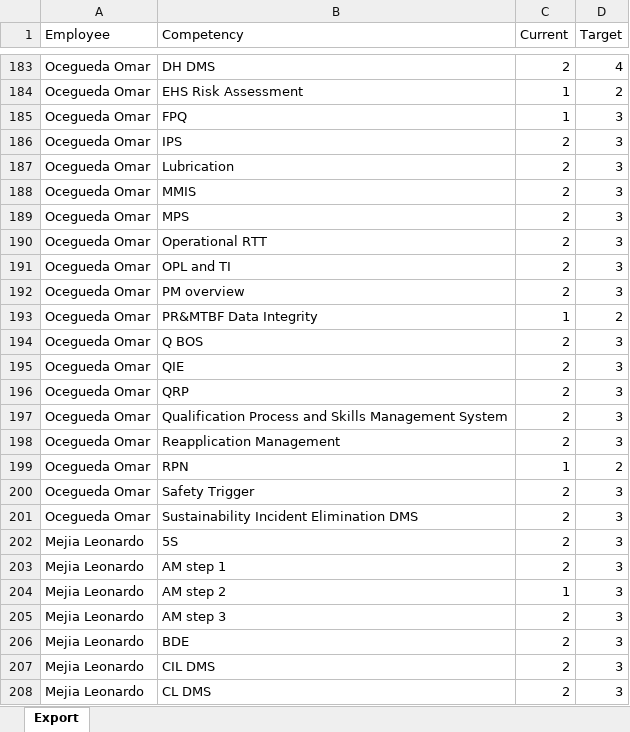
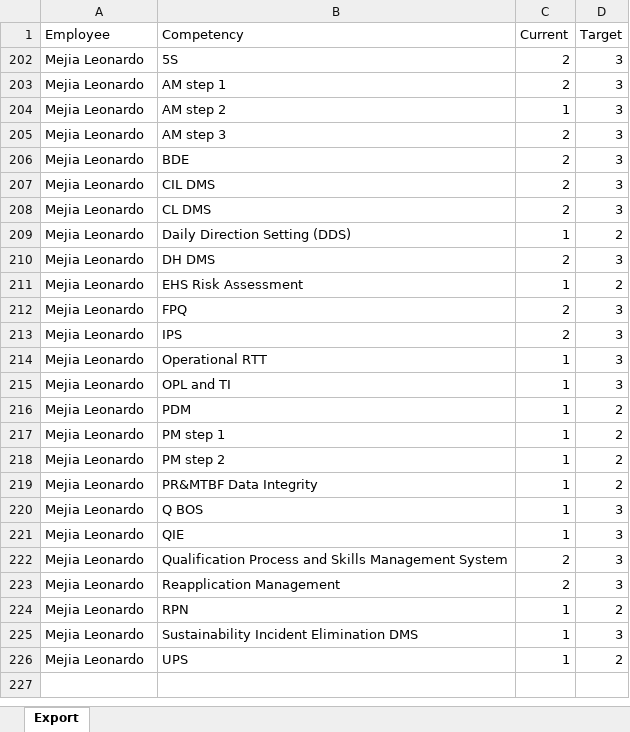
Before and after one commit to PacoTinoco/Failures-PMI, an Excel workbook: Project-QM/data.xlsx, sheet Export, drawn as a sheet; only a part is shown, gaps mark what is left out; the shorter side is filled out with more unchanged rows; values as stored, in another font and other column widths than the file's, no borders; the diff covers the shown part only; the diff names each change by its address in the sheet, - before the commit and + after, or states it on an @@ line.

```diff
--- a/Project-QM/data.xlsx (sheet Export)
+++ b/Project-QM/data.xlsx (sheet Export)
@@ row 183 hidden: Ocegueda Omar | DH DMS | 2 | 4 @@
@@ row 184 hidden: Ocegueda Omar | EHS Risk Assessment | 1 | 2 @@
@@ row 185 hidden: Ocegueda Omar | FPQ | 1 | 3 @@
@@ row 186 hidden: Ocegueda Omar | IPS | 2 | 3 @@
@@ row 187 hidden: Ocegueda Omar | Lubrication | 2 | 3 @@
@@ row 188 hidden: Ocegueda Omar | MMIS | 2 | 3 @@
@@ row 189 hidden: Ocegueda Omar | MPS | 2 | 3 @@
@@ row 190 hidden: Ocegueda Omar | Operational RTT | 2 | 3 @@
@@ row 191 hidden: Ocegueda Omar | OPL and TI | 2 | 3 @@
@@ row 192 hidden: Ocegueda Omar | PM overview | 2 | 3 @@
@@ row 193 hidden: Ocegueda Omar | PR&MTBF Data Integrity | 1 | 2 @@
@@ row 194 hidden: Ocegueda Omar | Q BOS | 2 | 3 @@
@@ row 195 hidden: Ocegueda Omar | QIE | 2 | 3 @@
@@ row 196 hidden: Ocegueda Omar | QRP | 2 | 3 @@
@@ row 197 hidden: Ocegueda Omar | Qualification Process and Skills Management System | 2 | 3 @@
@@ row 198 hidden: Ocegueda Omar | Reapplication Management | 2 | 3 @@
@@ row 199 hidden: Ocegueda Omar | RPN | 1 | 2 @@
@@ row 200 hidden: Ocegueda Omar | Safety Trigger | 2 | 3 @@
@@ row 201 hidden: Ocegueda Omar | Sustainability Incident Elimination DMS | 2 | 3 @@
```
Also changed, not shown: 401 hidden or unhidden rows elsewhere in this sheet, Project-QM/QM-CAPS.xlsx, 20 other files.
